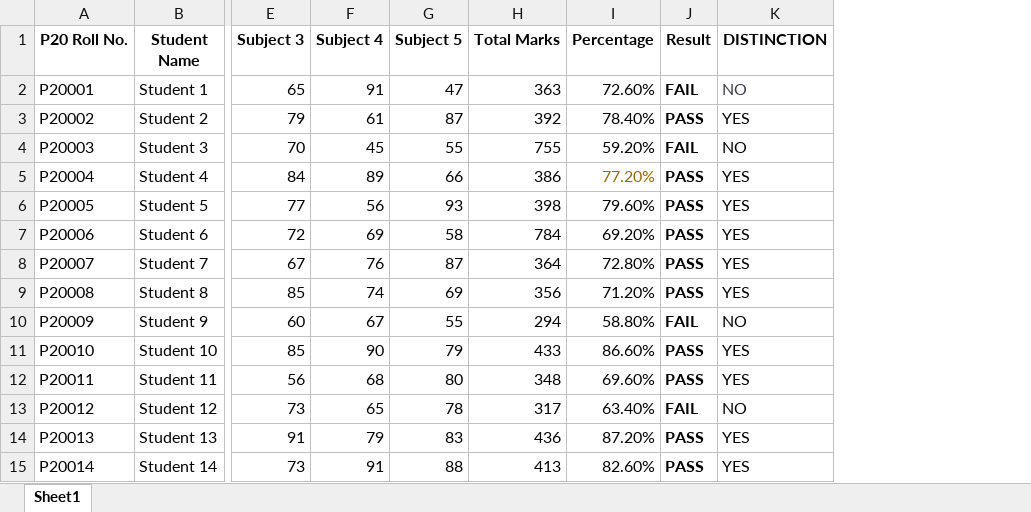
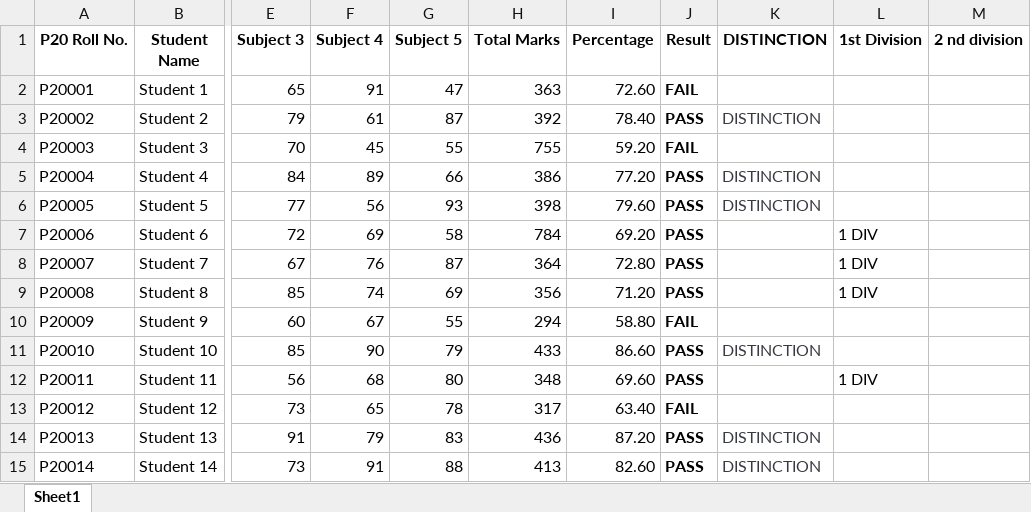
Before and after one commit to Chitransh-Phalkey1256/html_sem1, an Excel workbook: SPREADSHEET SUBJECTS.xlsx, sheet Sheet1, drawn as a sheet; only a part is shown, gaps mark what is left out; values as stored, in another font and other column widths than the file's, no borders; the diff covers the shown part only; the diff names each change by its address in the sheet, - before the commit and + after, or states it on an @@ line.

Commit message:
Add files via upload

```diff
--- a/SPREADSHEET SUBJECTS.xlsx (sheet Sheet1)
+++ b/SPREADSHEET SUBJECTS.xlsx (sheet Sheet1)
+column L (1st Division), rows 7-12: 1 DIV | 1 DIV | 1 DIV |  |  | 1 DIV
+column M (2 nd division), empty
-I2 (Percentage): 72.60%
+I2 (Percentage): 72.60
-K2 (DISTINCTION): NO
+K2 (DISTINCTION): (empty)
-I3 (Percentage): 78.40%
+I3 (Percentage): 78.40
-K3 (DISTINCTION): YES
+K3 (DISTINCTION): DISTINCTION
-K3 text colour: black
+K3 text colour: #383A42
-I4 (Percentage): 59.20%
+I4 (Percentage): 59.20
-K4 (DISTINCTION): NO
+K4 (DISTINCTION): (empty)
-I5 (Percentage): 77.20%
+I5 (Percentage): 77.20
-I5 text colour: #986801
+I5 text colour: black
-K5:K6 (DISTINCTION): YES
+K5:K6 (DISTINCTION): DISTINCTION
-K5:K6 text colour: black
+K5:K6 text colour: #383A42
-I6 (Percentage): 79.60%
+I6 (Percentage): 79.60
-I7 (Percentage): 69.20%
+I7 (Percentage): 69.20
-K7:K9 (DISTINCTION): YES
+K7:K9 (DISTINCTION): (empty)
-I8 (Percentage): 72.80%
+I8 (Percentage): 72.80
-I9 (Percentage): 71.20%
+I9 (Percentage): 71.20
-I10 (Percentage): 58.80%
+I10 (Percentage): 58.80
-K10 (DISTINCTION): NO
+K10 (DISTINCTION): (empty)
-I11 (Percentage): 86.60%
+I11 (Percentage): 86.60
-K11 (DISTINCTION): YES
+K11 (DISTINCTION): DISTINCTION
-K11 text colour: black
+K11 text colour: #383A42
-I12 (Percentage): 69.60%
+I12 (Percentage): 69.60
-K12 (DISTINCTION): YES
+K12 (DISTINCTION): (empty)
-I13 (Percentage): 63.40%
+I13 (Percentage): 63.40
-K13 (DISTINCTION): NO
+K13 (DISTINCTION): (empty)
-I14 (Percentage): 87.20%
+I14 (Percentage): 87.20
-K14:K15 (DISTINCTION): YES
+K14:K15 (DISTINCTION): DISTINCTION
-K14:K15 text colour: black
+K14:K15 text colour: #383A42
-I15 (Percentage): 82.60%
+I15 (Percentage): 82.60
```
Also changed, not shown: 1 removed row, 23 edited cells and cell formats elsewhere in this sheet, formulas that keep their value.
